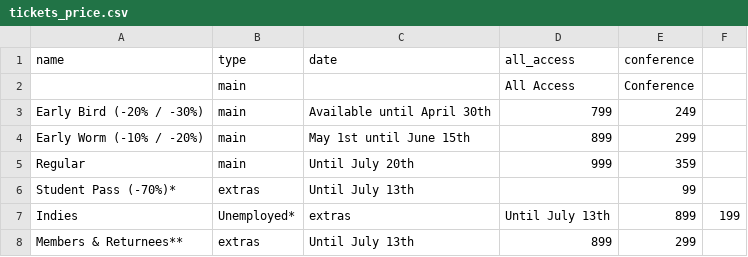
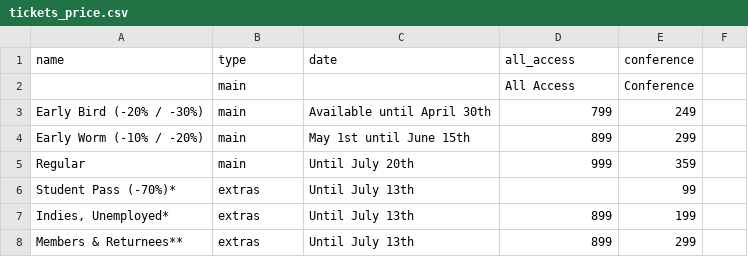
Before and after one commit to speedingdeer/nucl.ai, a CSV file: _data/tickets_price.csv, drawn as a sheet.

Commit message:
Fixed tickets table format.

```diff
--- a/_data/tickets_price.csv
+++ b/_data/tickets_price.csv
@@ -6,3 +6,3 @@ Regular,main,Until July 20th,999,359
 Student Pass (-70%)*,extras,Until July 13th,,99
-Indies, Unemployed*,extras,Until July 13th,899,199
+"Indies, Unemployed*",extras,Until July 13th,899,199
 Members & Returnees**,extras,Until July 13th,899,299
```
